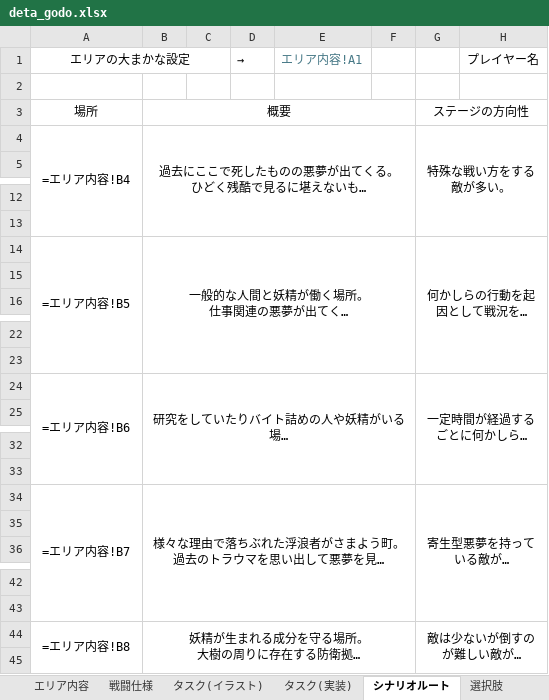
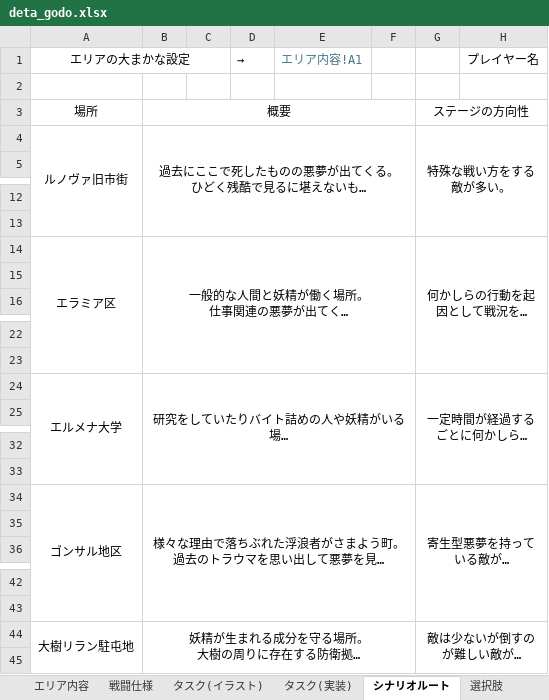
Before and after one commit to rainrumi/GJGJ_2605, an Excel workbook: resource/deta_godo.xlsx, sheet シナリオルート, drawn as a sheet; only a part is shown, gaps mark what is left out; long unchanged cells end in …; values as stored, in another font and other column widths than the file's, no borders; formulas without a stored value are shown as written; the diff covers the shown part only; the diff names each change by its address in the sheet, - before the commit and + after, or states it on an @@ line.

```diff
--- a/resource/deta_godo.xlsx (sheet シナリオルート)
+++ b/resource/deta_godo.xlsx (sheet シナリオルート)
-A4: =エリア内容!B4
+A4: ルノヴァ旧市街
-A14: =エリア内容!B5
+A14: エラミア区
-A24: =エリア内容!B6
+A24: エルメナ大学
-A34: =エリア内容!B7
+A34: ゴンサル地区
-A44: =エリア内容!B8
+A44: 大樹リラン駐屯地
```
Also changed, not shown: 6 edited cells elsewhere in this sheet, sheet ステージ, sheet ステージ設計データ, 1 other file.
